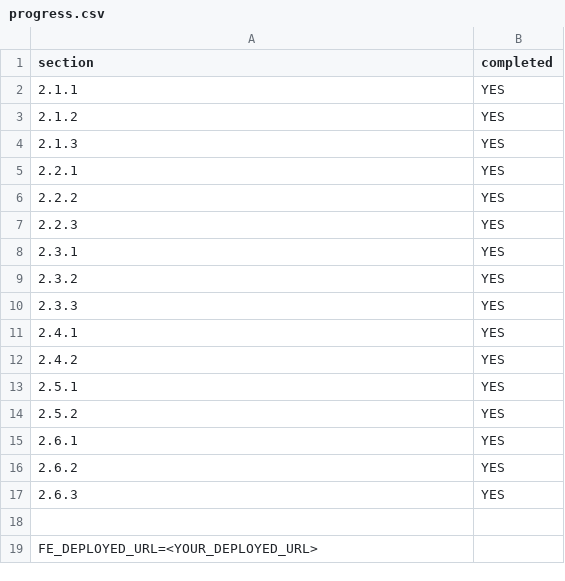
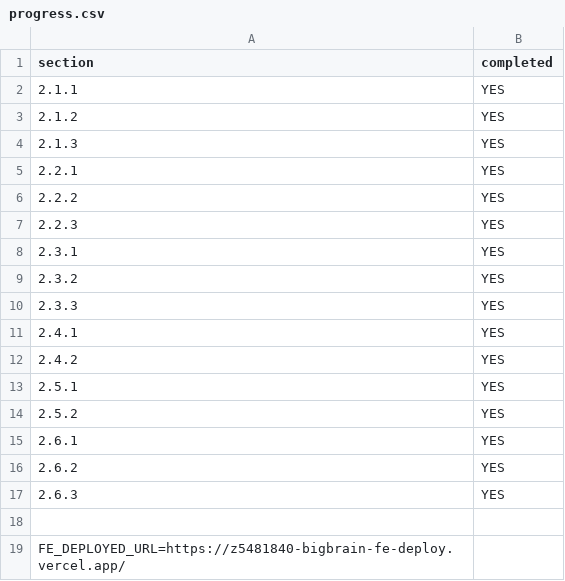
Before and after one commit to Enophid/bigbrain-deploy, a CSV file: progress.csv, drawn as a sheet.

Commit message:
Update FE_DEPLOYED_URL in progress.csv to reflect the current deployment URL for the frontend application. This change ensures accurate configuration for deployment and enhances clarity in the project's setup.

```diff
--- a/progress.csv
+++ b/progress.csv
@@ -18,2 +18,2 @@ section,completed
 
-FE_DEPLOYED_URL=<YOUR_DEPLOYED_URL>
+FE_DEPLOYED_URL=https://z5481840-bigbrain-fe-deploy.vercel.app/
```
